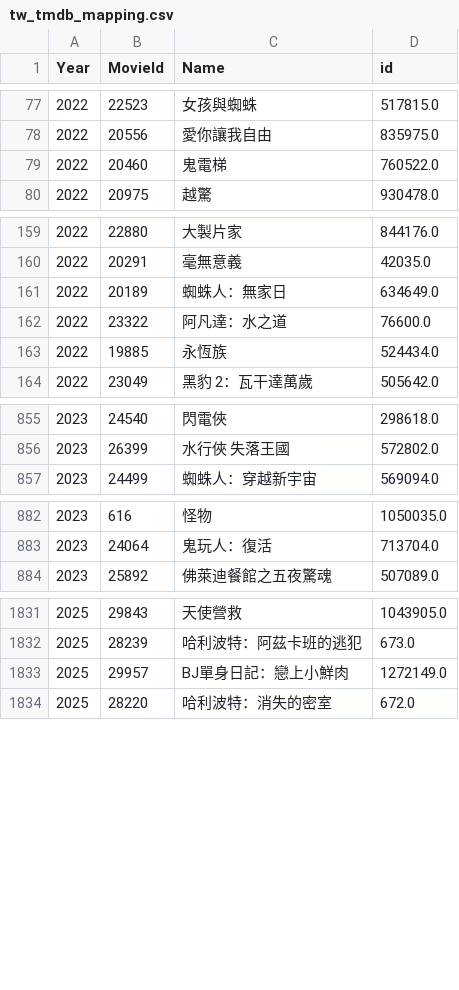
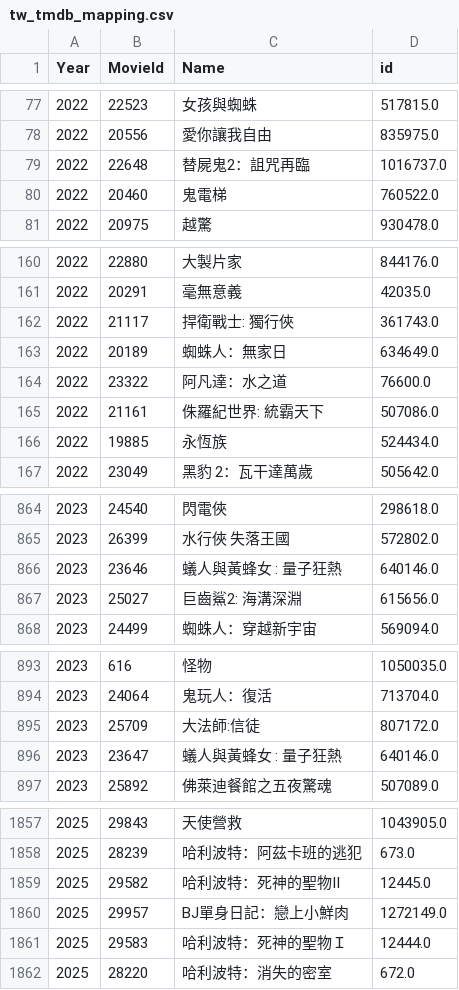
Before and after one commit to Astor77/TIR104_g2_new, a CSV file: A0_raw_data/tw/tw_mapping_tmdb/tw_tmdb_mapping.csv, drawn as a sheet; only a part is shown, gaps mark what is left out; the diff covers the shown part only; the diff names each change by its address in the sheet, - before the commit and + after, or states it on an @@ line.

```diff
--- a/A0_raw_data/tw/tw_mapping_tmdb/tw_tmdb_mapping.csv
+++ b/A0_raw_data/tw/tw_mapping_tmdb/tw_tmdb_mapping.csv
+row 79: 2022 | 22648 | 替屍鬼2：詛咒再臨 | 1016737.0
+row 162: 2022 | 21117 | 捍衛戰士: 獨行俠 | 361743.0
+row 165: 2022 | 21161 | 侏羅紀世界: 統霸天下 | 507086.0
+row 866: 2023 | 23646 | 蟻人與黃蜂女 : 量子狂熱 | 640146.0
+row 867: 2023 | 25027 | 巨齒鯊2: 海溝深淵 | 615656.0
+row 895: 2023 | 25709 | 大法師:信徒 | 807172.0
+row 896: 2023 | 23647 | 蟻人與黃蜂女 : 量子狂熱 | 640146.0
+row 1859: 2025 | 29582 | 哈利波特：死神的聖物II | 12445.0
+row 1861: 2025 | 29583 | 哈利波特：死神的聖物Ｉ | 12444.0
```
Also changed, not shown: 19 added rows elsewhere in this file, 6 other files.
